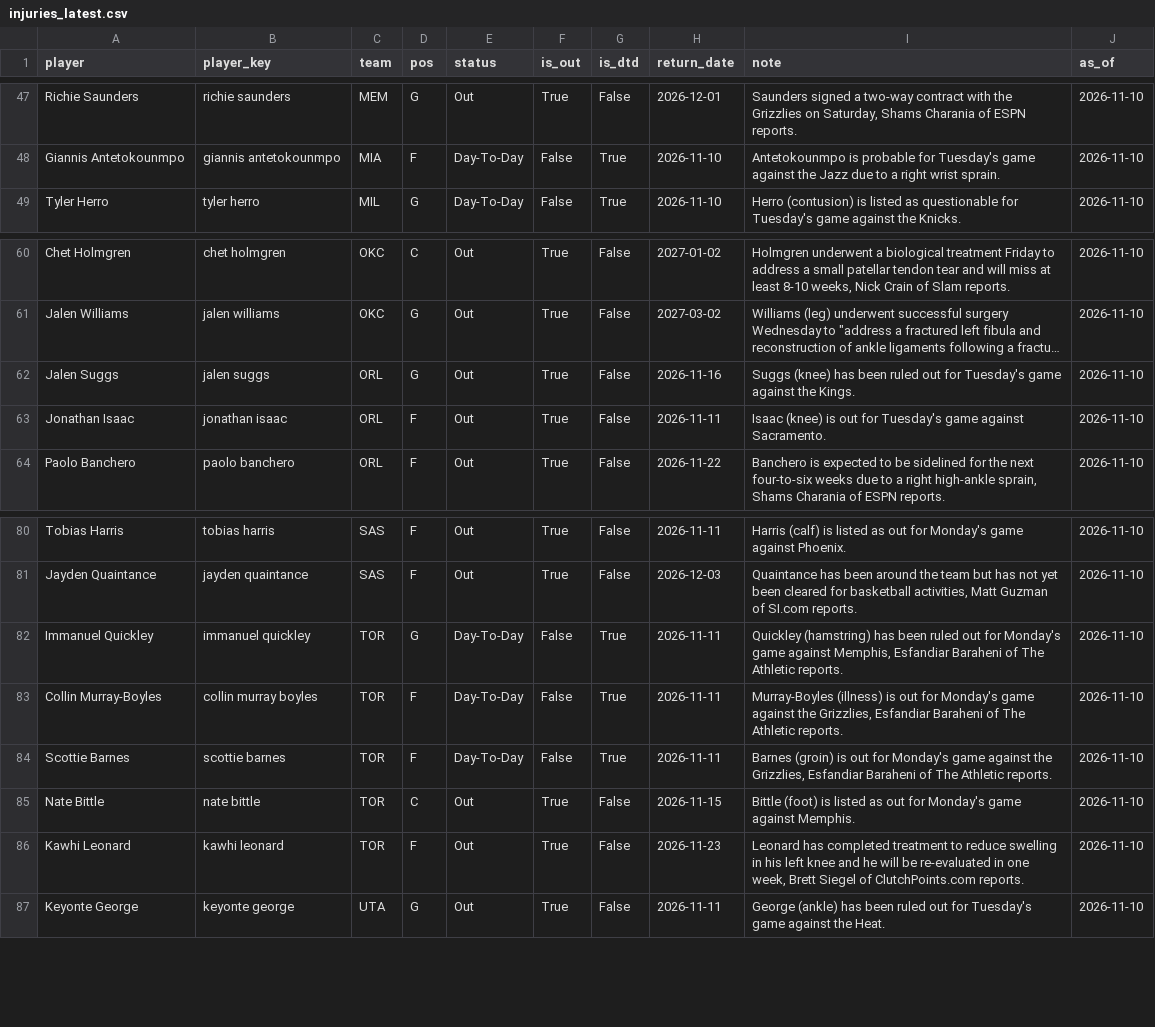
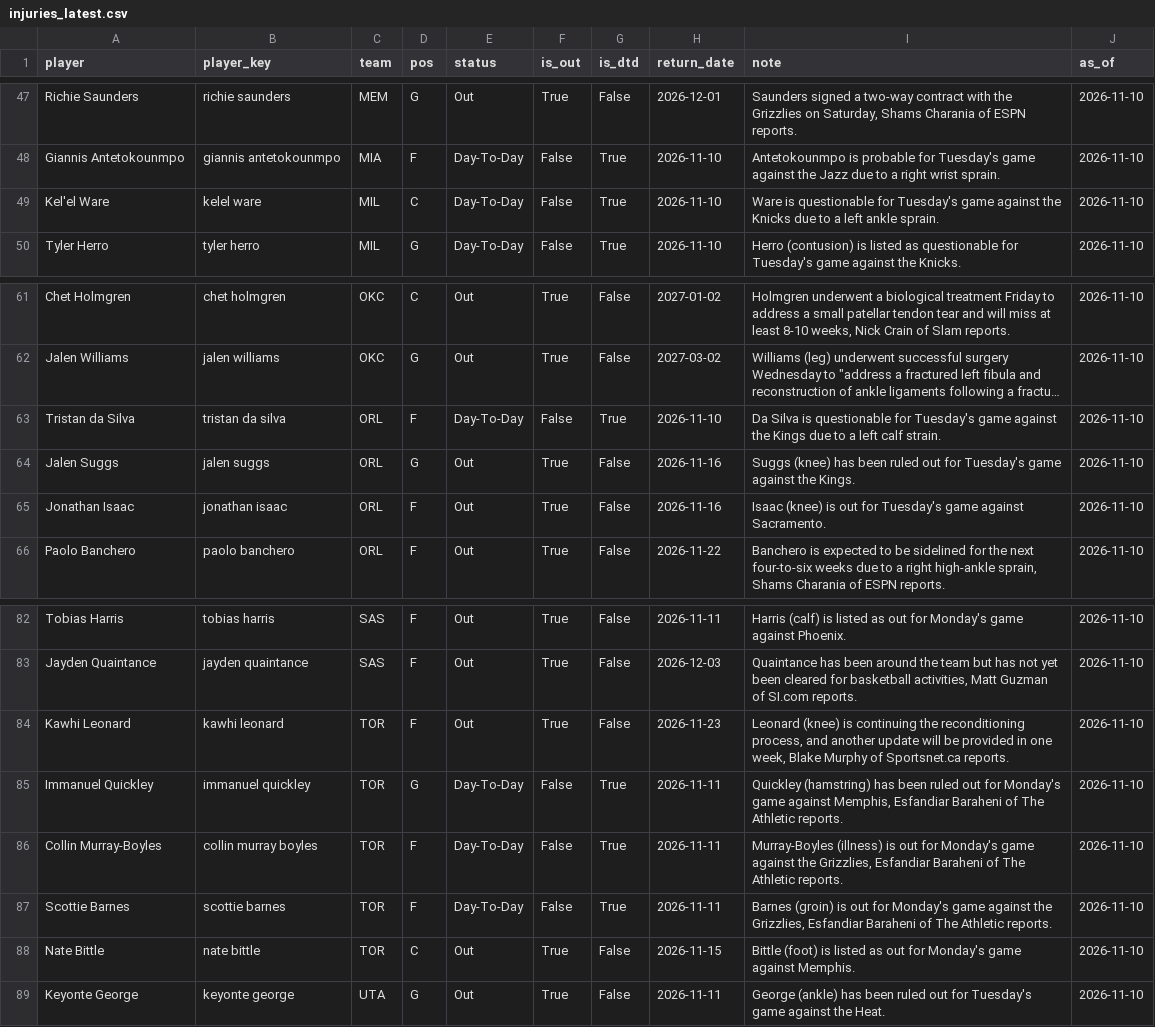
Before and after one commit to KyShiesty919/NBA-Props, a CSV file: data/injuries_latest.csv, drawn as a sheet; only a part is shown, gaps mark what is left out; long unchanged cells end in …; removed rows and columns are numbered as before the commit, all else as after; the diff names each change by its address in the sheet, - before the commit and + after, or states it on an @@ line.

```diff
--- a/data/injuries_latest.csv
+++ b/data/injuries_latest.csv
+row 49: Kel'el Ware | kelel ware | MIL | C | Day-To-Day | False | True | 2026-11-10 | Ware is questionable for Tuesday's game against the Knicks due to a left ankle sprain. | 2026-11-10
+row 63: Tristan da Silva | tristan da silva | ORL | F | Day-To-Day | False | True | 2026-11-10 | Da Silva is questionable for Tuesday's game against the Kings due to a left calf strain. | 2026-11-10
-H65 (return_date): 2026-11-11
+H65 (return_date): 2026-11-16
+row 84: Kawhi Leonard | kawhi leonard | TOR | F | Out | True | False | 2026-11-23 | Leonard (knee) is continuing the reconditioning process, and another update will be provided in one week, Blake Murphy of Sportsnet.ca reports. | 2026-11-10
-row 86: Kawhi Leonard | kawhi leonard | TOR | F | Out | True | False | 2026-11-23 | Leonard has completed treatment to reduce swelling in his left knee and he will be re-evaluated in one week, Brett Siegel of ClutchPoints.com reports. | 2026-11-10
```
Also changed, not shown: data/gamelogs_2026-27.csv, data/teamgames_2026-27.csv, 2 other files.
